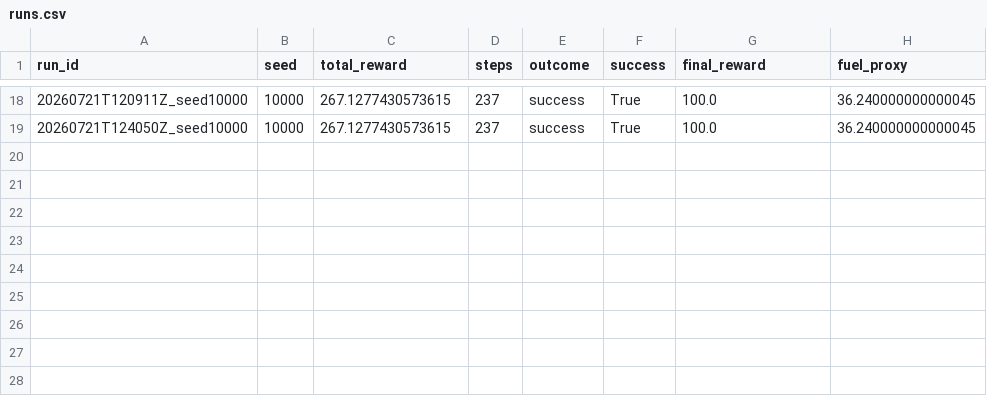
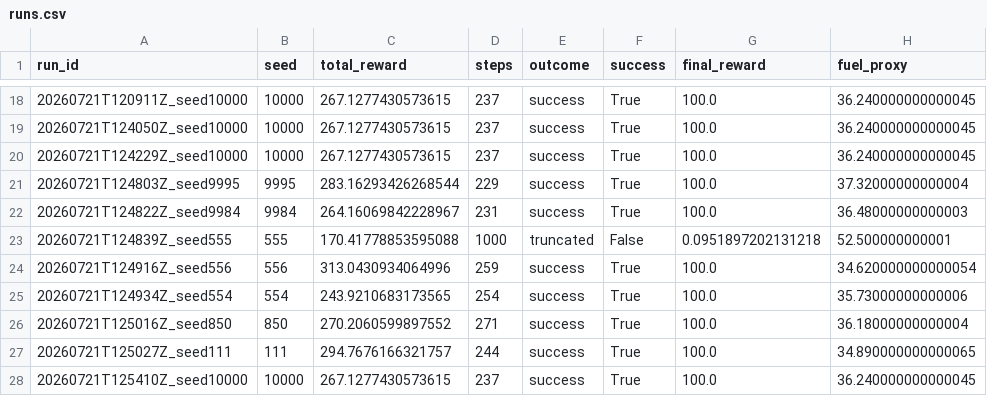
Before and after one commit to rayakevin/OCR_PROJET_11, a CSV file: ASTRODYNAMICS/artifacts/gui_runs/runs.csv, drawn as a sheet; only a part is shown, gaps mark what is left out; the diff names each change by its address in the sheet, - before the commit and + after, or states it on an @@ line.

```diff
--- a/ASTRODYNAMICS/artifacts/gui_runs/runs.csv
+++ b/ASTRODYNAMICS/artifacts/gui_runs/runs.csv
+row 20: 20260721T124229Z_seed10000 | 10000 | 267.1277430573615 | 237 | success | True | 100.0 | 36.240000000000045
+row 21: 20260721T124803Z_seed9995 | 9995 | 283.16293426268544 | 229 | success | True | 100.0 | 37.32000000000004
+row 22: 20260721T124822Z_seed9984 | 9984 | 264.16069842228967 | 231 | success | True | 100.0 | 36.48000000000003
+row 23: 20260721T124839Z_seed555 | 555 | 170.41778853595088 | 1000 | truncated | False | 0.0951897202131218 | 52.500000000001
+row 24: 20260721T124916Z_seed556 | 556 | 313.0430934064996 | 259 | success | True | 100.0 | 34.620000000000054
+row 25: 20260721T124934Z_seed554 | 554 | 243.9210683173565 | 254 | success | True | 100.0 | 35.73000000000006
+row 26: 20260721T125016Z_seed850 | 850 | 270.2060599897552 | 271 | success | True | 100.0 | 36.18000000000004
+row 27: 20260721T125027Z_seed111 | 111 | 294.7676166321757 | 244 | success | True | 100.0 | 34.890000000000065
+row 28: 20260721T125410Z_seed10000 | 10000 | 267.1277430573615 | 237 | success | True | 100.0 | 36.240000000000045
```
Also changed, not shown: 22 other files.
